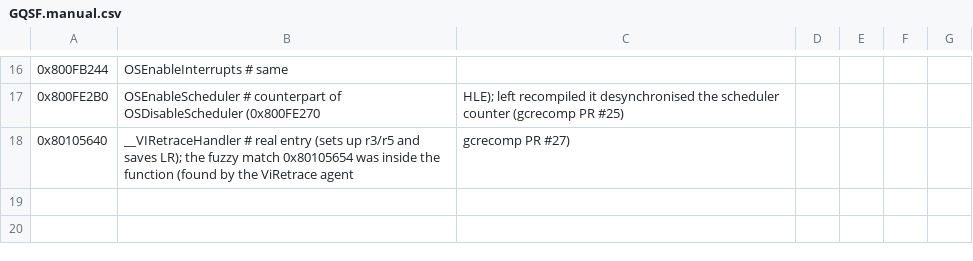
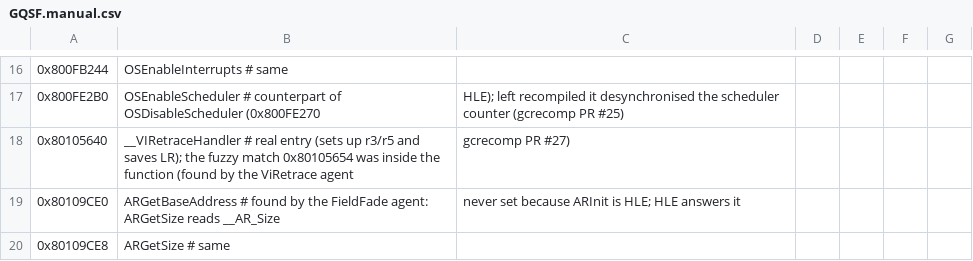
Before and after one commit to To-Recomp/tos-recomp, a CSV file: symbols/GQSF.manual.csv, drawn as a sheet; only a part is shown, gaps mark what is left out; the diff names each change by its address in the sheet, - before the commit and + after, or states it on an @@ line.

Commit message:
feat(symbols): ARGetSize/ARGetBaseAddress and the 0x80173554 callback (#9)
Event voice DMAs went out of range because ARGetSize returned 0; 0x80173554 is reached through a pointer. Found by the FieldFade agent (gcrecomp PR #38).

Signed-off-by: Gérard Le Cloërec <gerard.le.cloerec@gmail.com>

```diff
--- a/symbols/GQSF.manual.csv
+++ b/symbols/GQSF.manual.csv
+row 19: 0x80109CE0 | ARGetBaseAddress # found by the FieldFade agent: ARGetSize reads __AR_Size | never set because ARInit is HLE; HLE answers it
+row 20: 0x80109CE8 | ARGetSize # same
```
Also changed, not shown: symbols/GQSF.csv, 1 other file.
